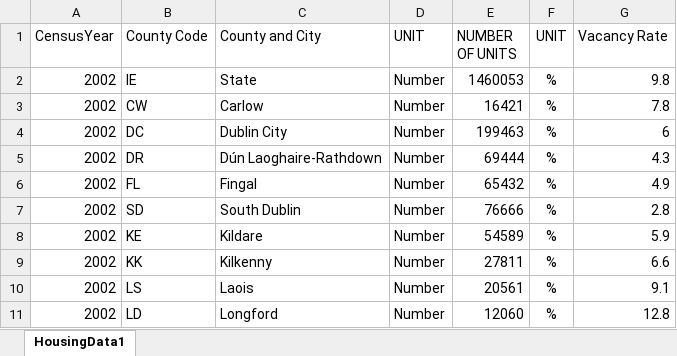
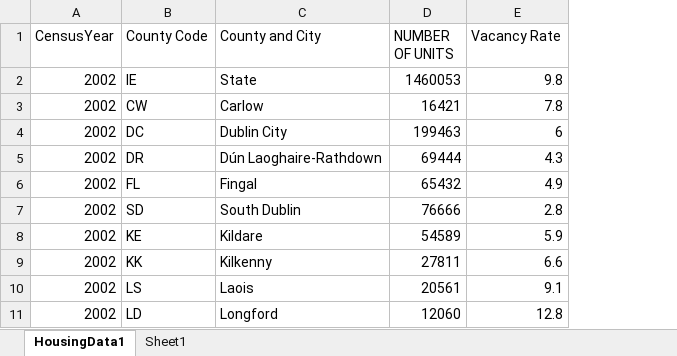
Before and after one commit to L00086023/ETB_Database_Fundamentals, an Excel workbook: HousingData1.xlsx, sheet HousingData1, drawn as a sheet; only a part is shown; values as stored, in another font and other column widths than the file's, no borders; the diff names each change by its address in the sheet, - before the commit and + after, or states it on an @@ line.

```diff
--- a/HousingData1.xlsx (sheet HousingData1)
+++ b/HousingData1.xlsx (sheet HousingData1)
+sheet tab: Sheet1
-column D (UNIT), rows 2-11: all Number
-column F (UNIT), rows 2-11: all %
```
Also changed, not shown: 3 other files.
